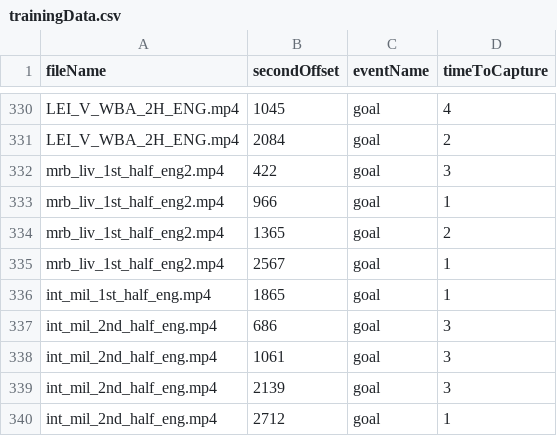
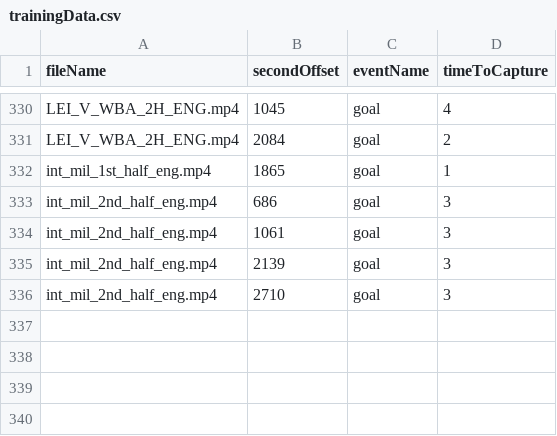
Before and after one commit to roygv/gameSummarier, a CSV file: code/trainingData.csv, drawn as a sheet; only a part is shown, gaps mark what is left out.

Commit message:
adjusting training data because one game had issues

```diff
--- a/code/trainingData.csv
+++ b/code/trainingData.csv
@@ -331,6 +331,2 @@ LEI_V_WBA_2H_ENG.mp4,1045,goal,4
 LEI_V_WBA_2H_ENG.mp4,2084,goal,2
-mrb_liv_1st_half_eng2.mp4,422,goal,3
-mrb_liv_1st_half_eng2.mp4,966,goal,1
-mrb_liv_1st_half_eng2.mp4,1365,goal,2
-mrb_liv_1st_half_eng2.mp4,2567,goal,1
 int_mil_1st_half_eng.mp4,1865,goal,1
@@ -339,2 +335,2 @@ int_mil_2nd_half_eng.mp4,1061,goal,3
 int_mil_2nd_half_eng.mp4,2139,goal,3
-int_mil_2nd_half_eng.mp4,2712,goal,1
+int_mil_2nd_half_eng.mp4,2710,goal,3
```
Also changed, not shown: 1 other file.
